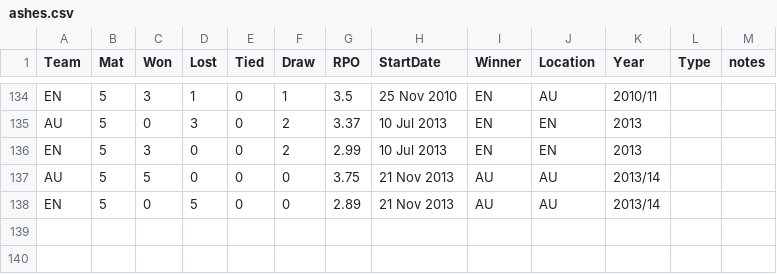
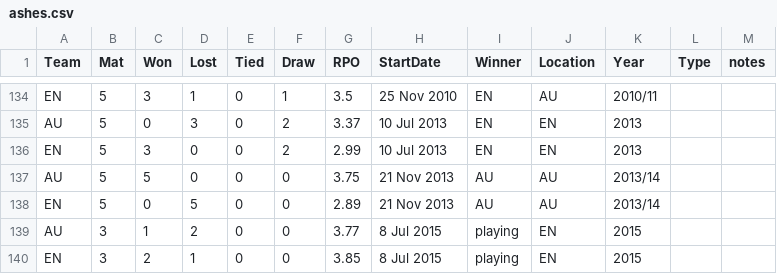
Before and after one commit to guardian/interactive-ashes, a CSV file: src/data/ashes.csv, drawn as a sheet; only a part is shown, gaps mark what is left out.

```diff
--- a/src/data/ashes.csv
+++ b/src/data/ashes.csv
@@ -138 +138,3 @@ AU,5,5,0,0,0,3.75,21 Nov 2013,AU,AU,2013/14,,
 EN,5,0,5,0,0,2.89,21 Nov 2013,AU,AU,2013/14,,
+AU,3,1,2,0,0,3.77,8 Jul 2015,playing,EN,2015,,
+EN,3,2,1,0,0,3.85,8 Jul 2015,playing,EN,2015,,
```
Also changed, not shown: src/data/aggregates.csv, src/data/batsmen.csv, 23 other files.
